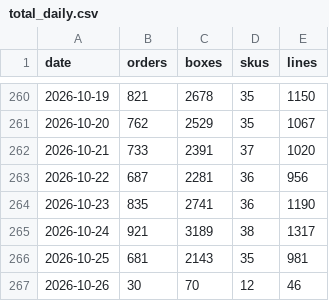
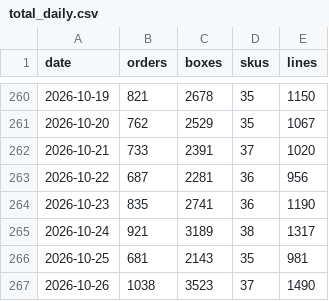
Before and after one commit to lkf99556/dm-orders-dashboard, a CSV file: data/total_daily.csv, drawn as a sheet; only a part is shown, gaps mark what is left out.

```diff
--- a/data/total_daily.csv
+++ b/data/total_daily.csv
@@ -266,2 +266,2 @@ date,orders,boxes,skus,lines
 2026-10-25,681,2143,35,981
-2026-10-26,30,70,12,46
+2026-10-26,1038,3523,37,1490
```
Also changed, not shown: data/sku_daily.csv, data/team_daily.csv, 3 other files.
